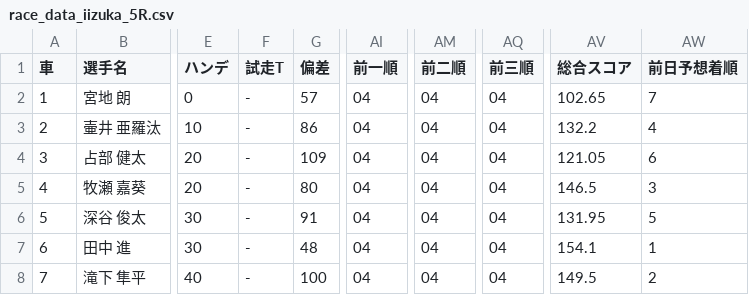
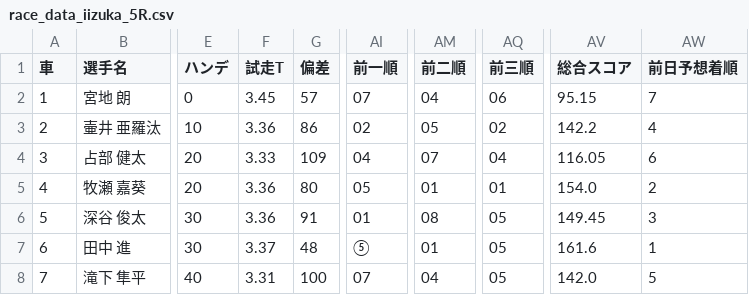
Before and after one commit to KomedawraOmusubi/autorace-ai_ticket, a CSV file: data/race_data_iizuka_5R.csv, drawn as a sheet; only a part is shown, gaps mark what is left out; the diff names each change by its address in the sheet, - before the commit and + after, or states it on an @@ line.

```diff
--- a/data/race_data_iizuka_5R.csv
+++ b/data/race_data_iizuka_5R.csv
-F2 (試走T): -
+F2 (試走T): 3.45
-AI2 (前一順): 04
+AI2 (前一順): 07
-AQ2 (前三順): 04
+AQ2 (前三順): 06
-AV2 (総合スコア): 102.65
+AV2 (総合スコア): 95.15
-F3 (試走T): -
+F3 (試走T): 3.36
-AI3 (前一順): 04
+AI3 (前一順): 02
-AM3 (前二順): 04
+AM3 (前二順): 05
-AQ3 (前三順): 04
+AQ3 (前三順): 02
-AV3 (総合スコア): 132.2
+AV3 (総合スコア): 142.2
-F4 (試走T): -
+F4 (試走T): 3.33
-AM4 (前二順): 04
+AM4 (前二順): 07
-AV4 (総合スコア): 121.05
+AV4 (総合スコア): 116.05
-F5:F6 (試走T): -
+F5:F6 (試走T): 3.36
-AI5 (前一順): 04
+AI5 (前一順): 05
-AM5 (前二順): 04
+AM5 (前二順): 01
-AQ5 (前三順): 04
+AQ5 (前三順): 01
-AV5 (総合スコア): 146.5
+AV5 (総合スコア): 154.0
-AW5 (前日予想着順): 3
+AW5 (前日予想着順): 2
-AI6 (前一順): 04
+AI6 (前一順): 01
-AM6 (前二順): 04
+AM6 (前二順): 08
-AQ6:AQ8 (前三順): 04
+AQ6:AQ8 (前三順): 05
-AV6 (総合スコア): 131.95
+AV6 (総合スコア): 149.45
-AW6 (前日予想着順): 5
+AW6 (前日予想着順): 3
-F7 (試走T): -
+F7 (試走T): 3.37
-AI7 (前一順): 04
+AI7 (前一順): ⑤
-AM7 (前二順): 04
+AM7 (前二順): 01
-AV7 (総合スコア): 154.1
+AV7 (総合スコア): 161.6
-F8 (試走T): -
+F8 (試走T): 3.31
-AI8 (前一順): 04
+AI8 (前一順): 07
-AV8 (総合スコア): 149.5
+AV8 (総合スコア): 142.0
-AW8 (前日予想着順): 2
+AW8 (前日予想着順): 5
```
Also changed, not shown: data/race_data_iizuka_6R.csv, data/race_data_iizuka_7R.csv, 5 other files.
